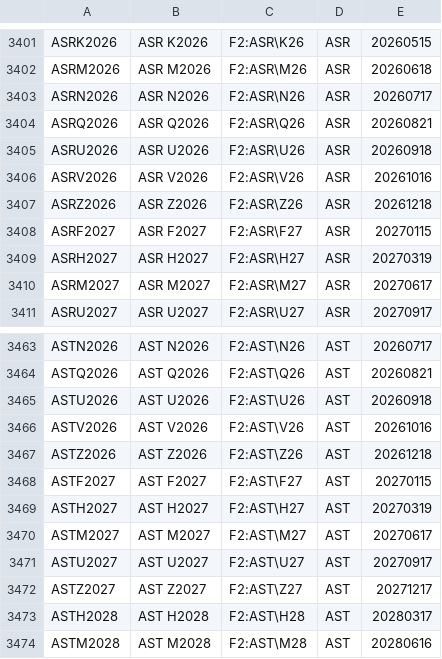
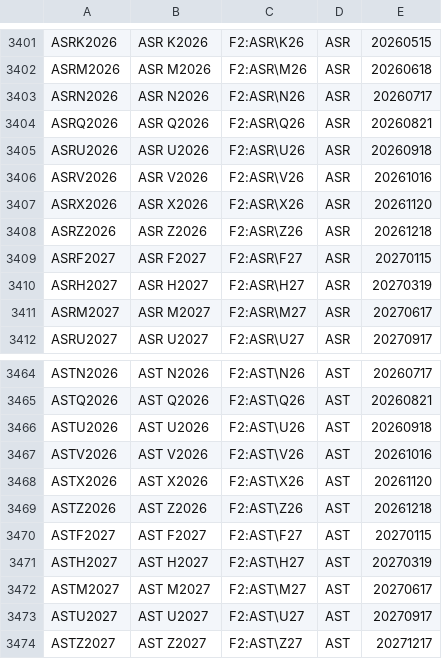
Before and after one commit to tradingview-dev/idc-expchains, a CSV file: expchains/cme_2_globex_futures.csv, drawn as a sheet; only a part is shown, gaps mark what is left out; the shorter side is filled out with more unchanged rows; the diff names each change by its address in the sheet, - before the commit and + after, or states it on an @@ line.

```diff
--- a/expchains/cme_2_globex_futures.csv
+++ b/expchains/cme_2_globex_futures.csv
+row 3407: ASRX2026 | ASR X2026 | F2:ASR\X26 | ASR | 20261120
+row 3468: ASTX2026 | AST X2026 | F2:AST\X26 | AST | 20261120
```
Also changed, not shown: expchains/cme_2_daily_mini_futures.csv.
